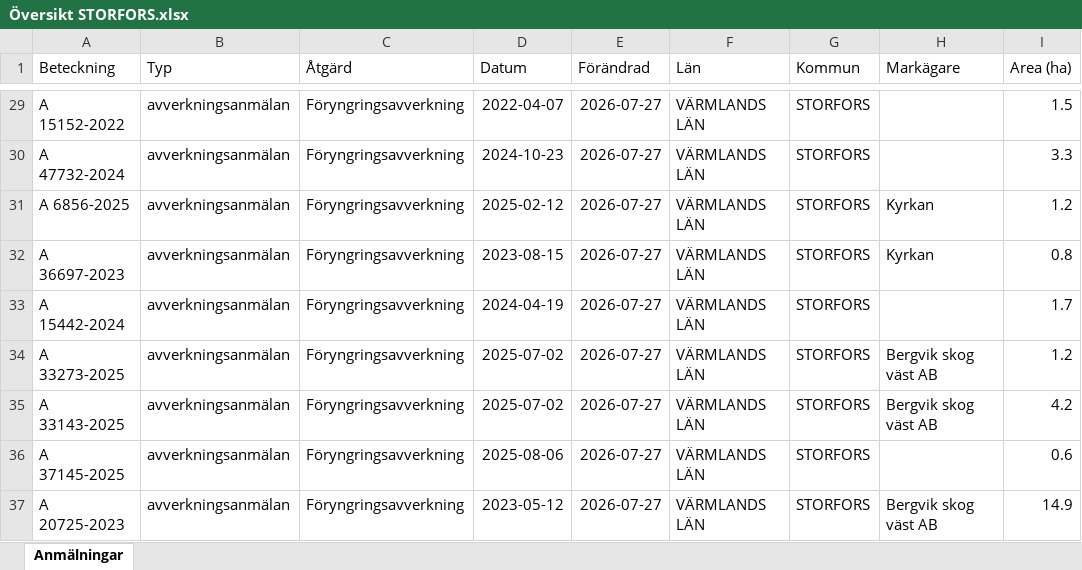
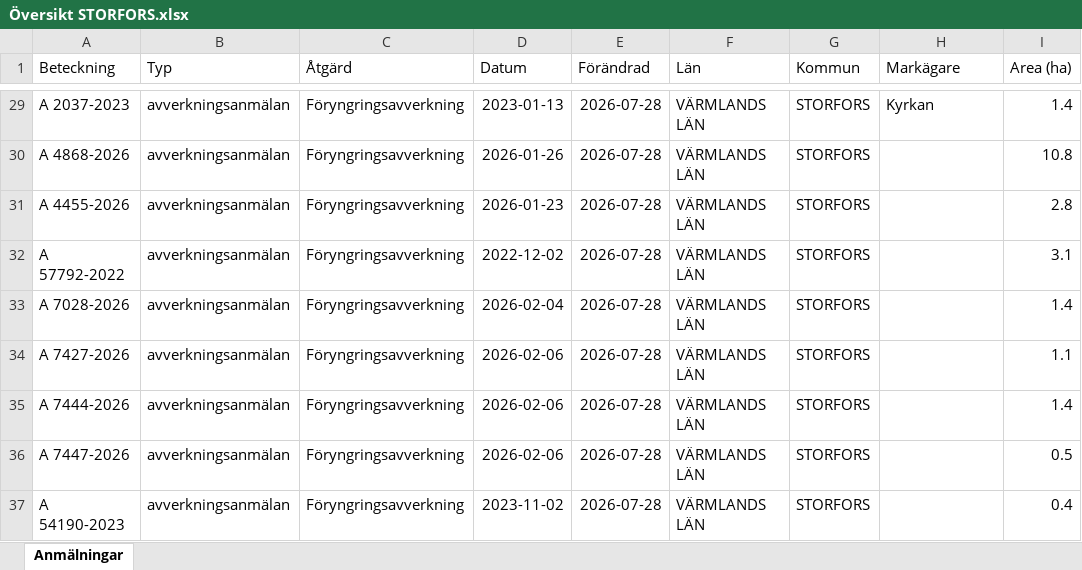
Before and after one commit to klasma/Logging_1760, an Excel workbook: Översikt STORFORS.xlsx, sheet Anmälningar, drawn as a sheet; only a part is shown, gaps mark what is left out; values as stored, in another font and other column widths than the file's, no borders; the diff covers the shown part only; the diff names each change by its address in the sheet, - before the commit and + after, or states it on an @@ line.

```diff
--- a/Översikt STORFORS.xlsx (sheet Anmälningar)
+++ b/Översikt STORFORS.xlsx (sheet Anmälningar)
-A29 (Beteckning): A 15152-2022
+A29 (Beteckning): A 2037-2023
-D29 (Datum): 2022-04-07
+D29 (Datum): 2023-01-13
-E29:E37 (Förändrad): 2026-07-27
+E29:E37 (Förändrad): 2026-07-28
-H29 (Markägare): (empty)
+H29 (Markägare): Kyrkan
-I29 (Area (ha)): 1.5
+I29 (Area (ha)): 1.4
-A30 (Beteckning): A 47732-2024
+A30 (Beteckning): A 4868-2026
-D30 (Datum): 2024-10-23
+D30 (Datum): 2026-01-26
-I30 (Area (ha)): 3.3
+I30 (Area (ha)): 10.8
-A31 (Beteckning): A 6856-2025
+A31 (Beteckning): A 4455-2026
-D31 (Datum): 2025-02-12
+D31 (Datum): 2026-01-23
-H31:H32 (Markägare): Kyrkan
+H31:H32 (Markägare): (empty)
-I31 (Area (ha)): 1.2
+I31 (Area (ha)): 2.8
-A32 (Beteckning): A 36697-2023
+A32 (Beteckning): A 57792-2022
-D32 (Datum): 2023-08-15
+D32 (Datum): 2022-12-02
-I32 (Area (ha)): 0.8
+I32 (Area (ha)): 3.1
-A33 (Beteckning): A 15442-2024
+A33 (Beteckning): A 7028-2026
-D33 (Datum): 2024-04-19
+D33 (Datum): 2026-02-04
-I33 (Area (ha)): 1.7
+I33 (Area (ha)): 1.4
-A34 (Beteckning): A 33273-2025
+A34 (Beteckning): A 7427-2026
-D34:D35 (Datum): 2025-07-02
+D34:D35 (Datum): 2026-02-06
-H34:H35 (Markägare): Bergvik skog väst AB
+H34:H35 (Markägare): (empty)
-I34 (Area (ha)): 1.2
+I34 (Area (ha)): 1.1
-A35 (Beteckning): A 33143-2025
+A35 (Beteckning): A 7444-2026
-I35 (Area (ha)): 4.2
+I35 (Area (ha)): 1.4
-A36 (Beteckning): A 37145-2025
+A36 (Beteckning): A 7447-2026
-D36 (Datum): 2025-08-06
+D36 (Datum): 2026-02-06
-I36 (Area (ha)): 0.6
+I36 (Area (ha)): 0.5
-A37 (Beteckning): A 20725-2023
+A37 (Beteckning): A 54190-2023
-D37 (Datum): 2023-05-12
+D37 (Datum): 2023-11-02
-H37 (Markägare): Bergvik skog väst AB
+H37 (Markägare): (empty)
-I37 (Area (ha)): 14.9
+I37 (Area (ha)): 0.4
```
Also changed, not shown: 609 edited cells elsewhere in this sheet, artfynd/A 21111-2025 artfynd.xlsx, artfynd/A 43407-2022 artfynd.xlsx, 31 other files.
